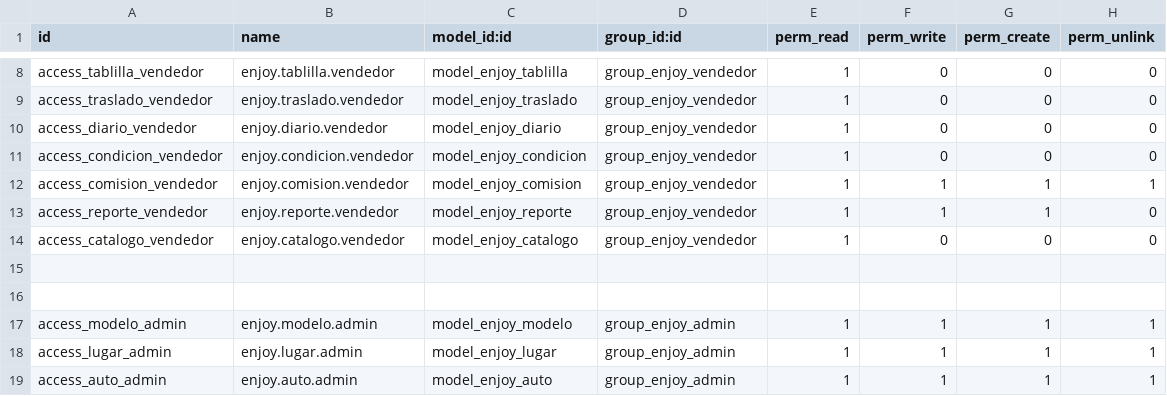
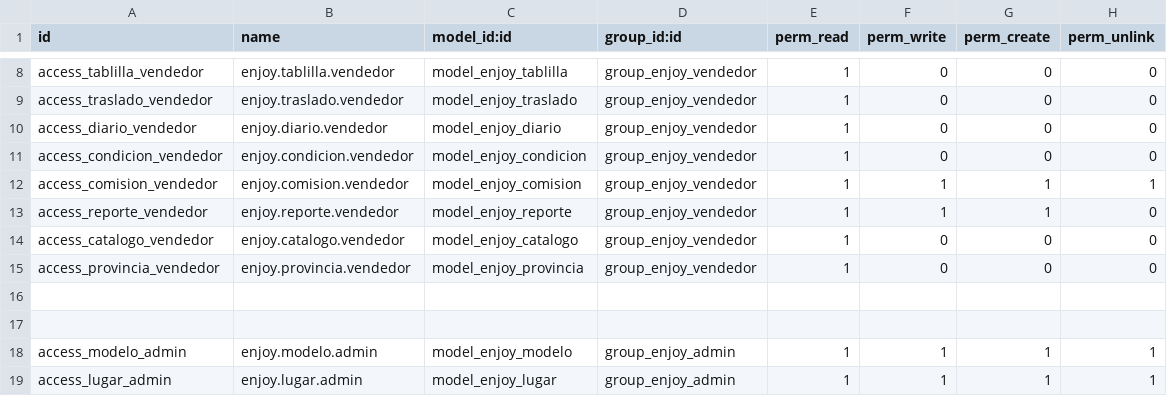
Before and after one commit to rochescobar/modules, a CSV file: enjoy/security/ir.model.access.csv, drawn as a sheet; only a part is shown, gaps mark what is left out; the shorter side is filled out with more unchanged rows; the diff names each change by its address in the sheet, - before the commit and + after, or states it on an @@ line.

```diff
--- a/enjoy/security/ir.model.access.csv
+++ b/enjoy/security/ir.model.access.csv
+row 15: access_provincia_vendedor | enjoy.provincia.vendedor | model_enjoy_provincia | group_enjoy_vendedor | 1 | 0 | 0 | 0
```
Also changed, not shown: 20 other files.
